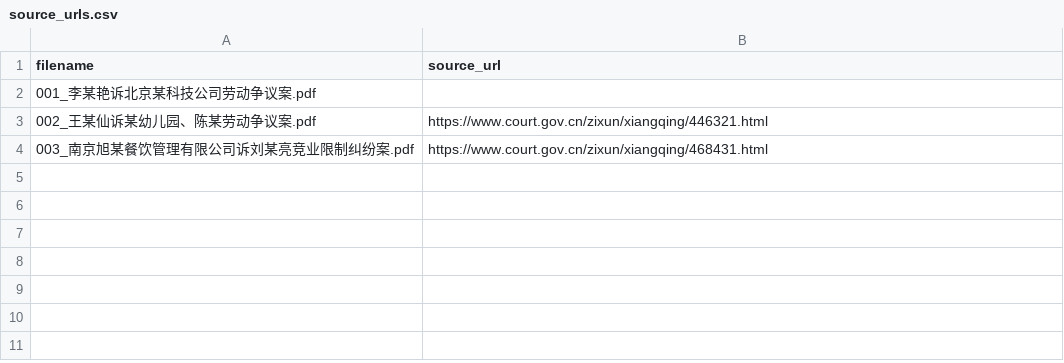
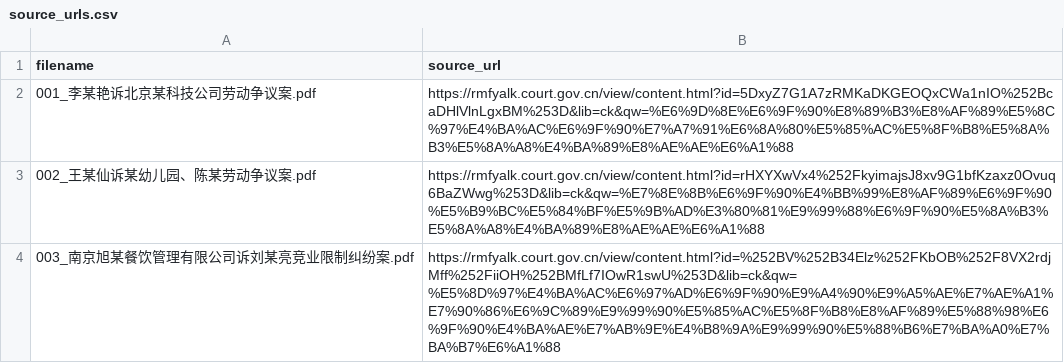
Before and after one commit to HunmiJ/LegalCase-Copilot, a CSV file: data/raw/cases/source_urls.csv, drawn as a sheet.

Commit message:
feat: complete v0.7.2 unified case search with official provenance

```diff
--- a/data/raw/cases/source_urls.csv
+++ b/data/raw/cases/source_urls.csv
@@ -1,4 +1,4 @@
 filename,source_url
-001_李某艳诉北京某科技公司劳动争议案.pdf,
-002_王某仙诉某幼儿园、陈某劳动争议案.pdf,https://www.court.gov.cn/zixun/xiangqing/446321.html
-003_南京旭某餐饮管理有限公司诉刘某亮竞业限制纠纷案.pdf,https://www.court.gov.cn/zixun/xiangqing/468431.html
+001_李某艳诉北京某科技公司劳动争议案.pdf,https://rmfyalk.court.gov.cn/view/content.html?id=5DxyZ7G1A7zRMKaDKGEOQxCWa1nIO%252BcaDHlVlnLgxBM%253D&lib=ck&qw=%E6%9D%8E%E6%9F%90%E8%89%B3%E8%AF%89%E5%8C%97%E4%BA%AC%E6%9F%90%E7%A7%91%E6%8A%80%E5%85%AC%E5%8F%B8%E5%8A%B3%E5%8A%A8%E4%BA%89%E8%AE%AE%E6%A1%88
+002_王某仙诉某幼儿园、陈某劳动争议案.pdf,https://rmfyalk.court.gov.cn/view/content.html?id=rHXYXwVx4%252FkyimajsJ8xv9G1bfKzaxz0Ovuq6BaZWwg%253D&lib=ck&qw=%E7%8E%8B%E6%9F%90%E4%BB%99%E8%AF%89%E6%9F%90%E5%B9%BC%E5%84%BF%E5%9B%AD%E3%80%81%E9%99%88%E6%9F%90%E5%8A%B3%E5%8A%A8%E4%BA%89%E8%AE%AE%E6%A1%88
+003_南京旭某餐饮管理有限公司诉刘某亮竞业限制纠纷案.pdf,https://rmfyalk.court.gov.cn/view/content.html?id=%252BV%252B34Elz%252FKbOB%252F8VX2rdjMff%252FiiOH%252BMfLf7IOwR1swU%253D&lib=ck&qw=%E5%8D%97%E4%BA%AC%E6%97%AD%E6%9F%90%E9%A4%90%E9%A5%AE%E7%AE%A1%E7%90%86%E6%9C%89%E9%99%90%E5%85%AC%E5%8F%B8%E8%AF%89%E5%88%98%E6%9F%90%E4%BA%AE%E7%AB%9E%E4%B8%9A%E9%99%90%E5%88%B6%E7%BA%A0%E7%BA%B7%E6%A1%88
```
Also changed, not shown: 17 other files.
